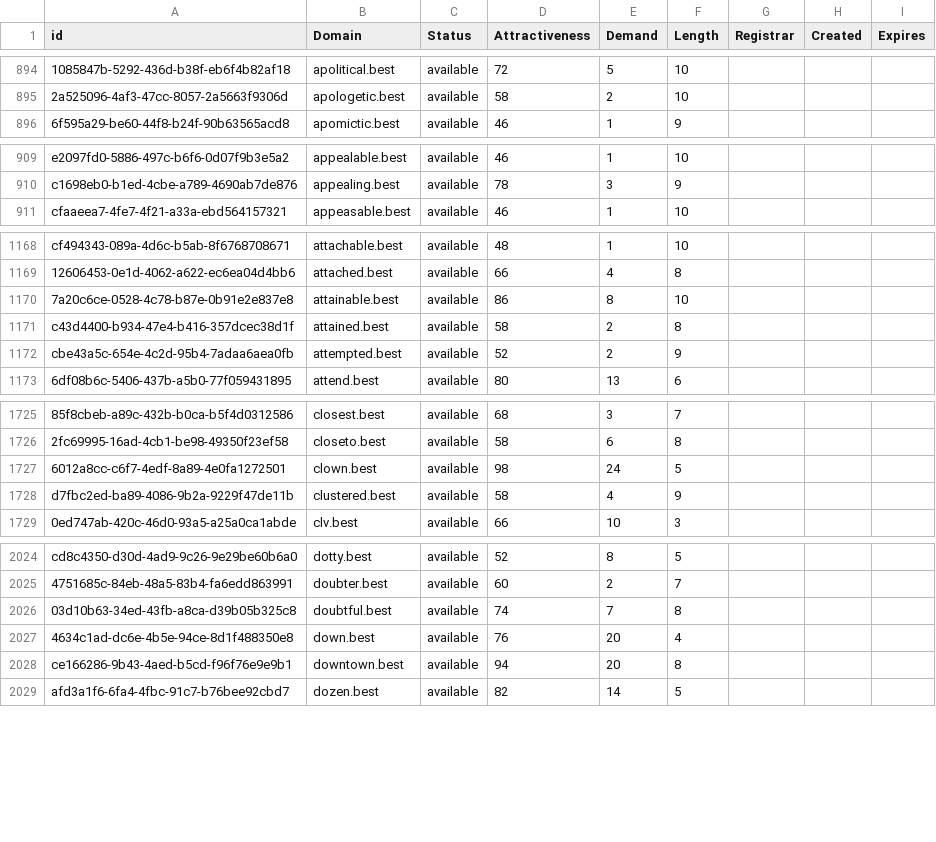
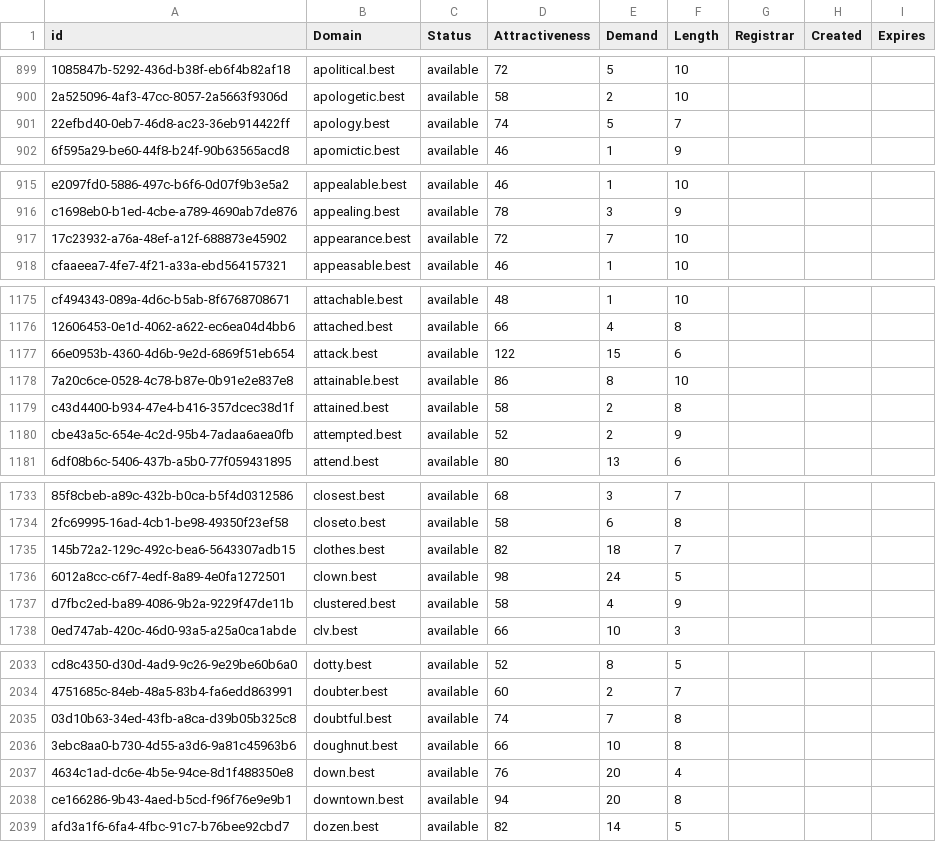
Before and after one commit to UniqueDomains/best-oneword-domains, a CSV file: best.csv, drawn as a sheet; only a part is shown, gaps mark what is left out; the diff covers the shown part only; the diff names each change by its address in the sheet, - before the commit and + after, or states it on an @@ line.

```diff
--- a/best.csv
+++ b/best.csv
+row 901: 22efbd40-0eb7-46d8-ac23-36eb914422ff | apology.best | available | 74 | 5 | 7
+row 917: 17c23932-a76a-48ef-a12f-688873e45902 | appearance.best | available | 72 | 7 | 10
+row 1177: 66e0953b-4360-4d6b-9e2d-6869f51eb654 | attack.best | available | 122 | 15 | 6
+row 1735: 145b72a2-129c-492c-bea6-5643307adb15 | clothes.best | available | 82 | 18 | 7
+row 2036: 3ebc8aa0-b730-4d55-a3d6-9a81c45963b6 | doughnut.best | available | 66 | 10 | 8
```
Also changed, not shown: 20 added rows and 5 edited cells elsewhere in this file, 2 other files.
